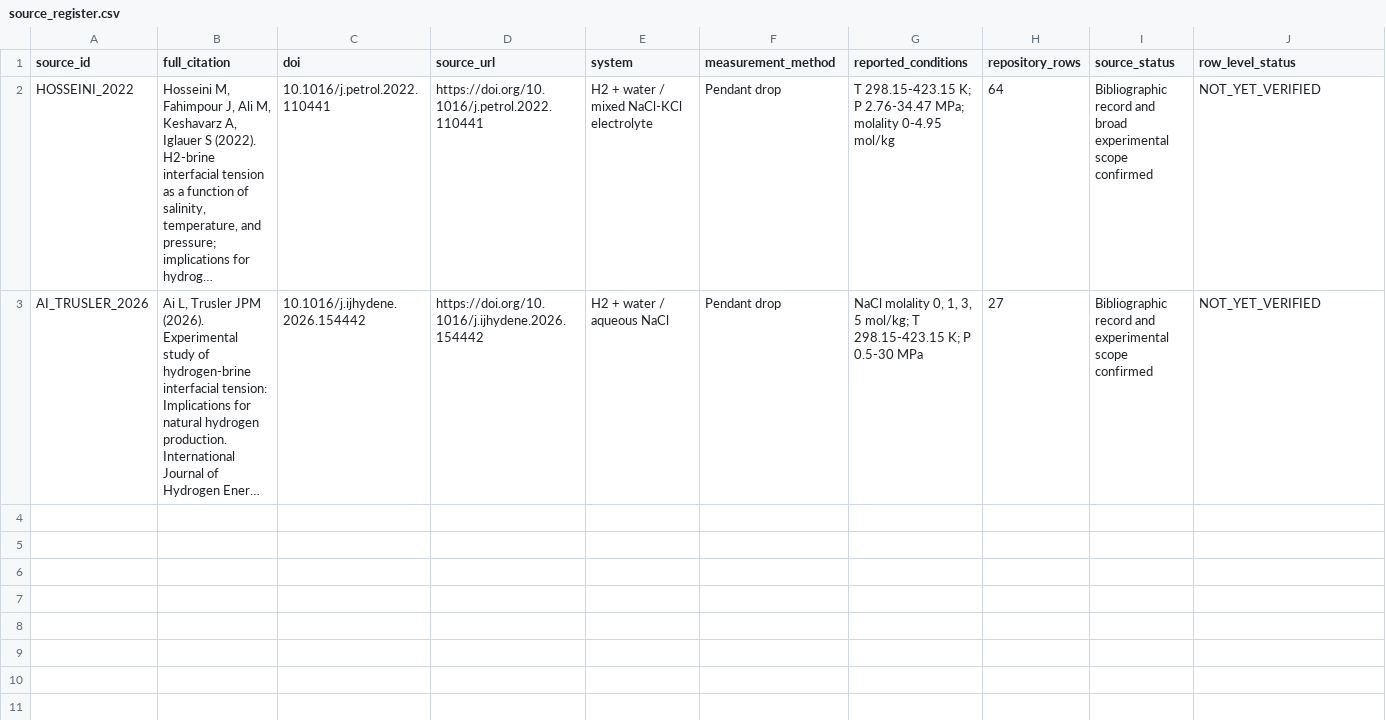
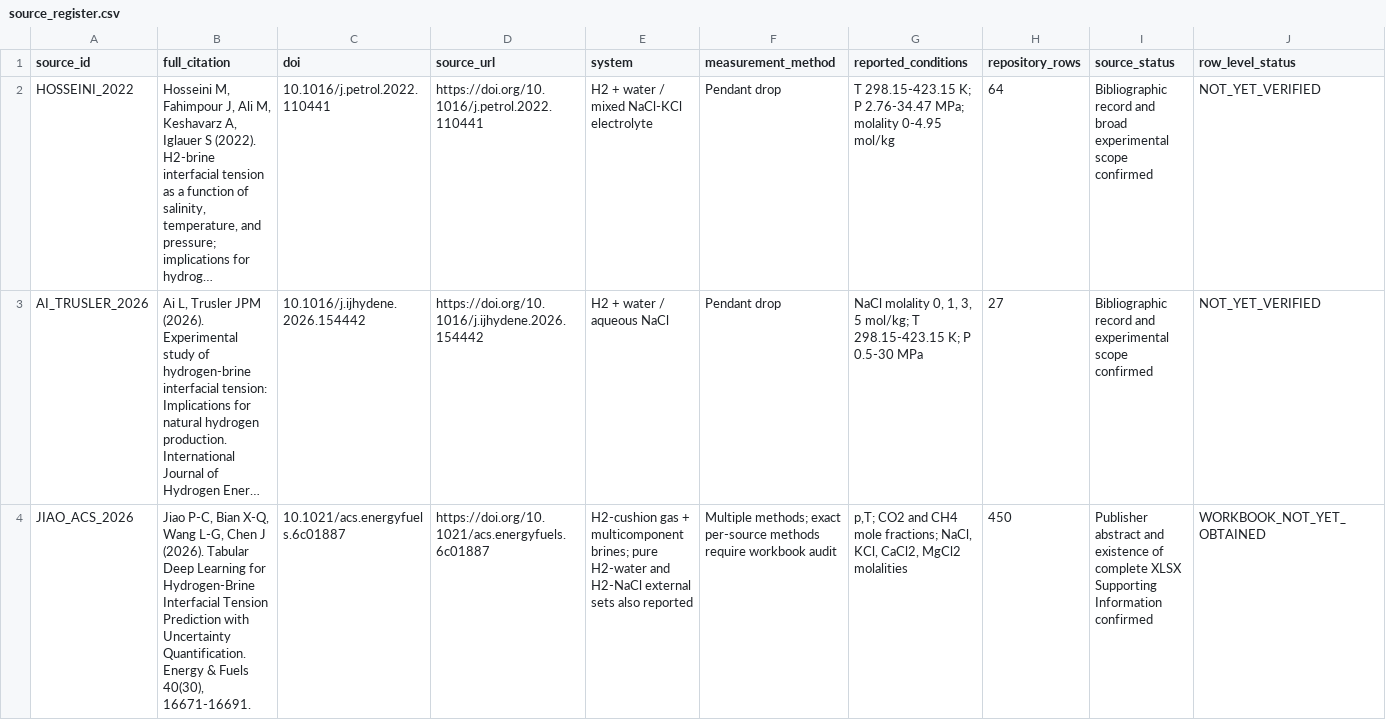
Before and after one commit to kmarara/hydrogen-retention-geological-storage, a CSV file: data/metadata/source_register.csv, drawn as a sheet; only a part is shown; long unchanged cells end in …; rows hold the shown columns only; the diff names each change by its address in the sheet, - before the commit and + after, or states it on an @@ line.

Commit message:
Register ACS 2026 curated IFT dataset as pending source audit

```diff
--- a/data/metadata/source_register.csv
+++ b/data/metadata/source_register.csv
+row 4: JIAO_ACS_2026 | Jiao P-C, Bian X-Q, Wang L-G, Chen J (2026). Tabular Deep Learning for Hydrogen-Brine Interfacial Tension Prediction with Uncertainty Quantification. Energy & Fuels 40(30), 16671-16691. | 10.1021/acs.energyfuels.6c01887 | https://doi.org/10.1021/acs.energyfuels.6c01887 | H2-cushion gas + multicomponent brines; pure H2-water and H2-NaCl external sets also reported | Multiple methods; exact per-source methods require workbook audit | p,T; CO2 and CH4 mole fractions; NaCl, KCl, CaCl2, MgCl2 molalities | 450 | Publisher abstract and existence of complete XLSX Supporting Information confirmed | WORKBOOK_NOT_YET_OBTAINED
```
